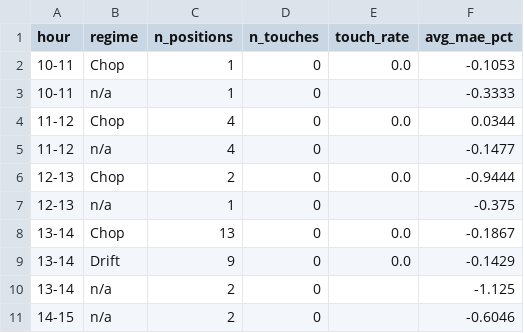
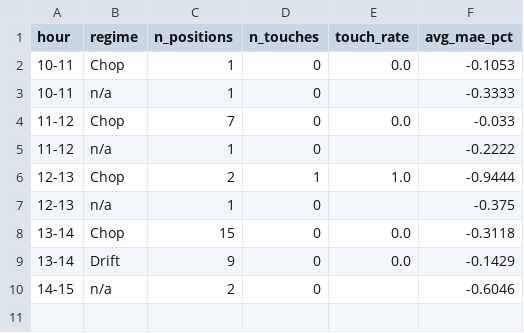
Before and after one commit to chace2827/bot-fleet-v2, a CSV file: data/trade_window.csv, drawn as a sheet.

```diff
--- a/data/trade_window.csv
+++ b/data/trade_window.csv
@@ -3,9 +3,8 @@ hour,regime,n_positions,n_touches,touch_rate,avg_mae_pct
 10-11,n/a,1,0,,-0.3333
-11-12,Chop,4,0,0.0,0.0344
-11-12,n/a,4,0,,-0.1477
-12-13,Chop,2,0,0.0,-0.9444
+11-12,Chop,7,0,0.0,-0.033
+11-12,n/a,1,0,,-0.2222
+12-13,Chop,2,1,1.0,-0.9444
 12-13,n/a,1,0,,-0.375
-13-14,Chop,13,0,0.0,-0.1867
+13-14,Chop,15,0,0.0,-0.3118
 13-14,Drift,9,0,0.0,-0.1429
-13-14,n/a,2,0,,-1.125
 14-15,n/a,2,0,,-0.6046
```
Also changed, not shown: 6 other files.
